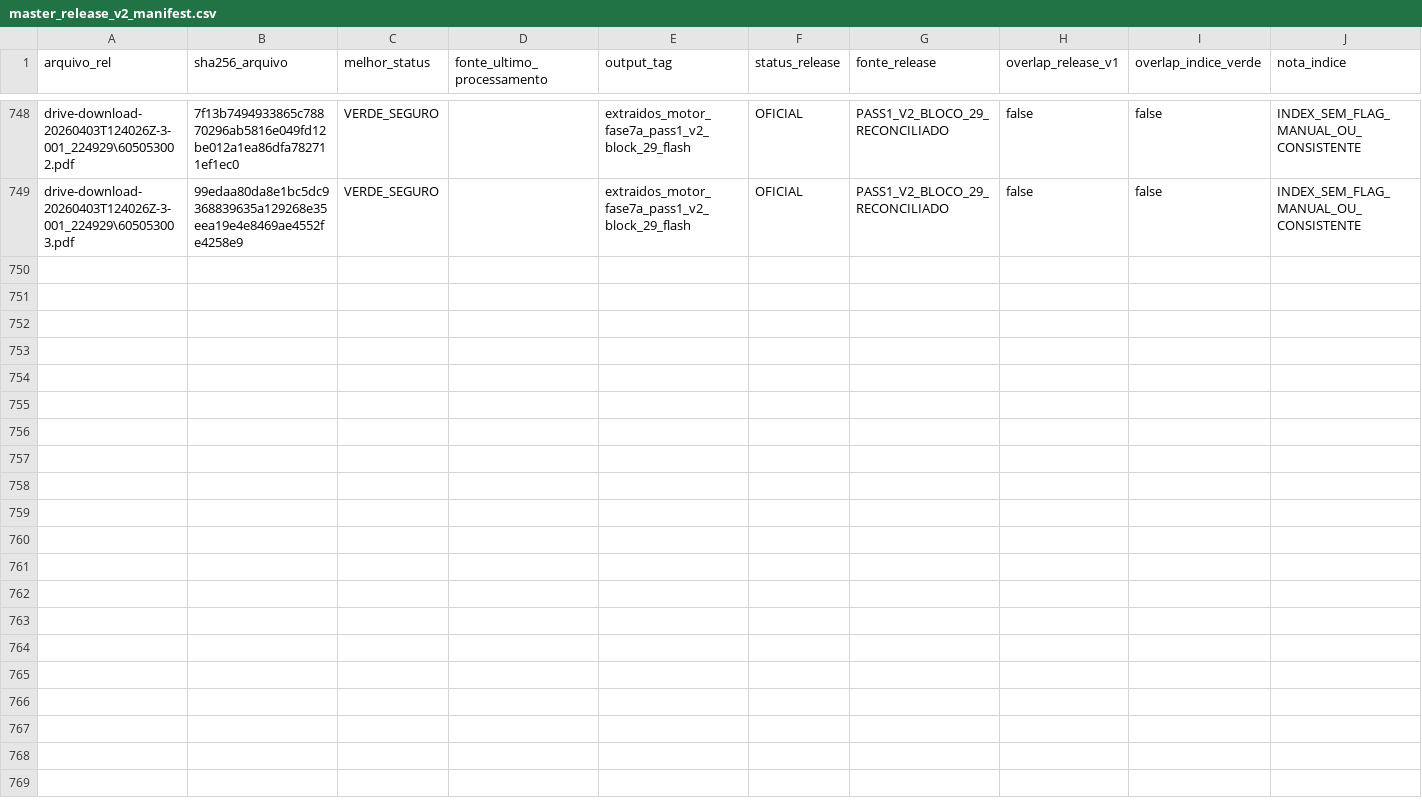
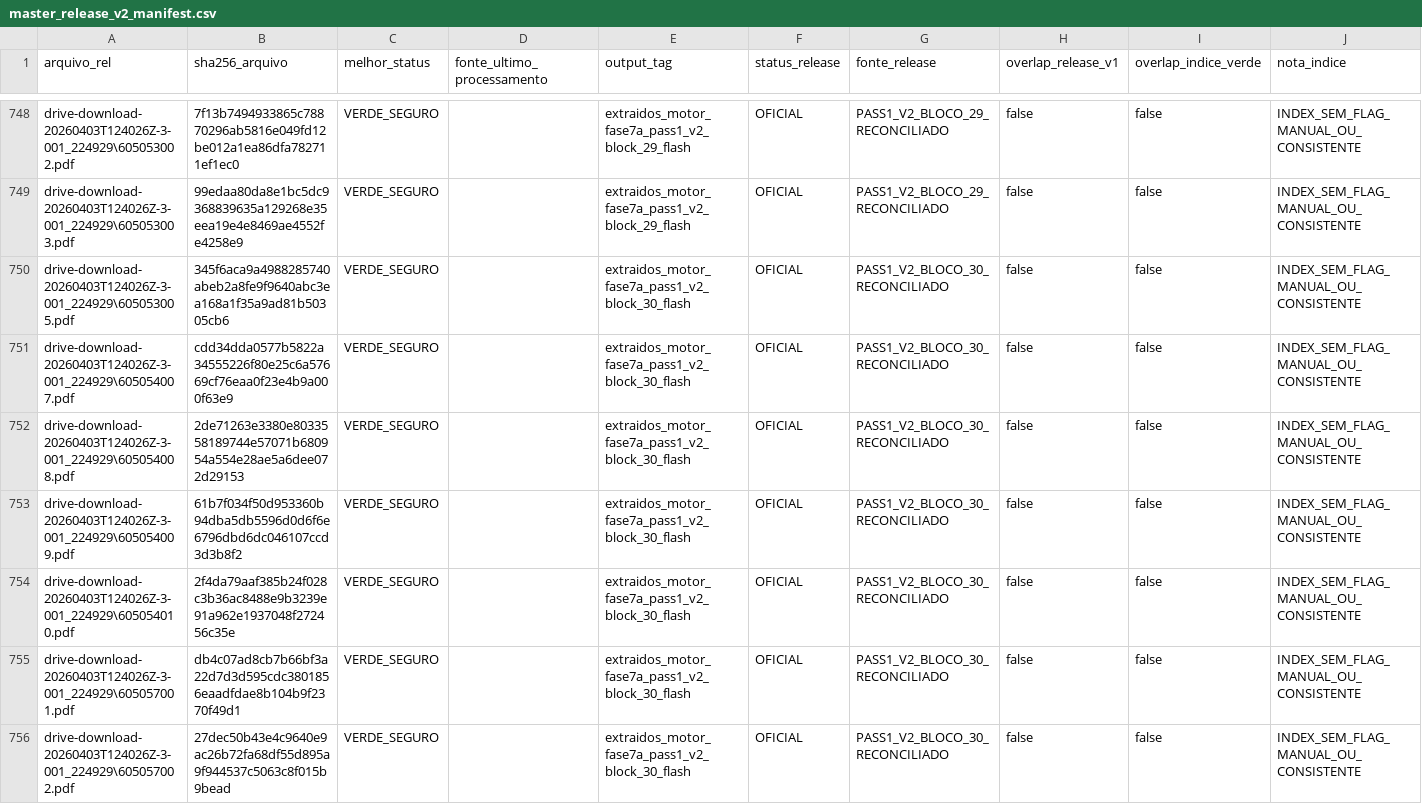
Before and after one commit to Motorespka/Motores-renow, a CSV file: exports/review/master_release_v2_manifest.csv, drawn as a sheet; only a part is shown, gaps mark what is left out; rows hold the shown columns only; the diff covers the shown part only; the diff names each change by its address in the sheet, - before the commit and + after, or states it on an @@ line.

```diff
--- a/exports/review/master_release_v2_manifest.csv
+++ b/exports/review/master_release_v2_manifest.csv
+row 750: drive-download-20260403T124026Z-3-001_224929\605053005.pdf | 345f6aca9a4988285740abeb2a8fe9f9640abc3ea168a1f35a9ad81b50305cb6 | VERDE_SEGURO |  | extraidos_motor_fase7a_pass1_v2_block_30_flash | OFICIAL | PASS1_V2_BLOCO_30_RECONCILIADO | false | false | INDEX_SEM_FLAG_MANUAL_OU_CONSISTENTE
+row 751: drive-download-20260403T124026Z-3-001_224929\605054007.pdf | cdd34dda0577b5822a34555226f80e25c6a57669cf76eaa0f23e4b9a000f63e9 | VERDE_SEGURO |  | extraidos_motor_fase7a_pass1_v2_block_30_flash | OFICIAL | PASS1_V2_BLOCO_30_RECONCILIADO | false | false | INDEX_SEM_FLAG_MANUAL_OU_CONSISTENTE
+row 752: drive-download-20260403T124026Z-3-001_224929\605054008.pdf | 2de71263e3380e8033558189744e57071b680954a554e28ae5a6dee072d29153 | VERDE_SEGURO |  | extraidos_motor_fase7a_pass1_v2_block_30_flash | OFICIAL | PASS1_V2_BLOCO_30_RECONCILIADO | false | false | INDEX_SEM_FLAG_MANUAL_OU_CONSISTENTE
+row 753: drive-download-20260403T124026Z-3-001_224929\605054009.pdf | 61b7f034f50d953360b94dba5db5596d0d6f6e6796dbd6dc046107ccd3d3b8f2 | VERDE_SEGURO |  | extraidos_motor_fase7a_pass1_v2_block_30_flash | OFICIAL | PASS1_V2_BLOCO_30_RECONCILIADO | false | false | INDEX_SEM_FLAG_MANUAL_OU_CONSISTENTE
+row 754: drive-download-20260403T124026Z-3-001_224929\605054010.pdf | 2f4da79aaf385b24f028c3b36ac8488e9b3239e91a962e1937048f272456c35e | VERDE_SEGURO |  | extraidos_motor_fase7a_pass1_v2_block_30_flash | OFICIAL | PASS1_V2_BLOCO_30_RECONCILIADO | false | false | INDEX_SEM_FLAG_MANUAL_OU_CONSISTENTE
+row 755: drive-download-20260403T124026Z-3-001_224929\605057001.pdf | db4c07ad8cb7b66bf3a22d7d3d595cdc3801856eaadfdae8b104b9f2370f49d1 | VERDE_SEGURO |  | extraidos_motor_fase7a_pass1_v2_block_30_flash | OFICIAL | PASS1_V2_BLOCO_30_RECONCILIADO | false | false | INDEX_SEM_FLAG_MANUAL_OU_CONSISTENTE
+row 756: drive-download-20260403T124026Z-3-001_224929\605057002.pdf | 27dec50b43e4c9640e9ac26b72fa68df55d895a9f944537c5063c8f015b9bead | VERDE_SEGURO |  | extraidos_motor_fase7a_pass1_v2_block_30_flash | OFICIAL | PASS1_V2_BLOCO_30_RECONCILIADO | false | false | INDEX_SEM_FLAG_MANUAL_OU_CONSISTENTE
```
Also changed, not shown: 7 added rows elsewhere in this file, exports/review/master_release_v2_excluidos.csv, 23 other files.
